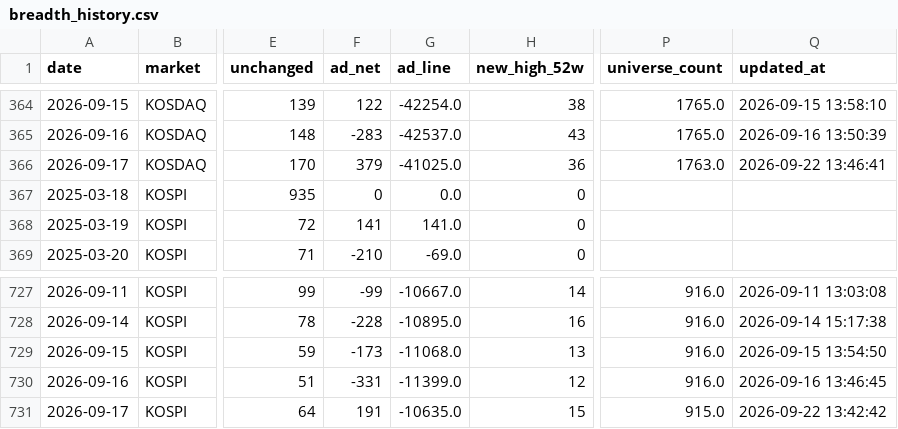
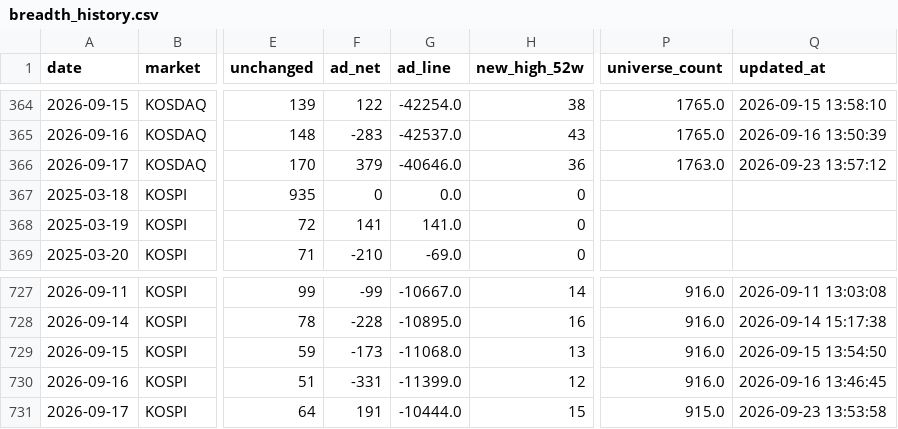
Before and after one commit to firestory119-hub/POR-Hunting, a CSV file: data/breadth_history.csv, drawn as a sheet; only a part is shown, gaps mark what is left out; the diff names each change by its address in the sheet, - before the commit and + after, or states it on an @@ line.

```diff
--- a/data/breadth_history.csv
+++ b/data/breadth_history.csv
-G366 (ad_line): -41025.0
+G366 (ad_line): -40646.0
-Q366 (updated_at): 2026-09-22 13:46:41
+Q366 (updated_at): 2026-09-23 13:57:12
-G731 (ad_line): -10635.0
+G731 (ad_line): -10444.0
-Q731 (updated_at): 2026-09-22 13:42:42
+Q731 (updated_at): 2026-09-23 13:53:58
```
